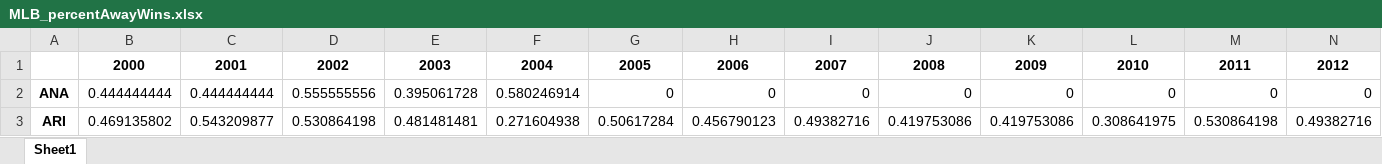
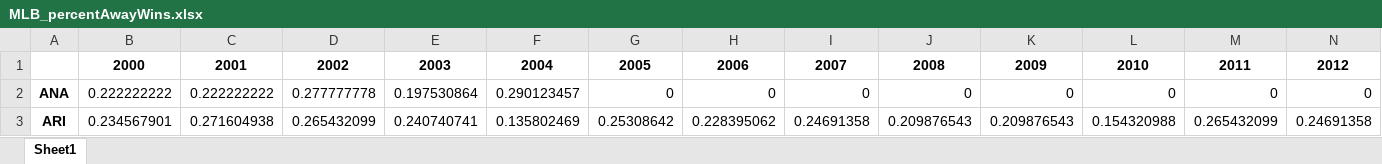
Before and after one commit to Sbrown146/Project_2, an Excel workbook: data/MLB_percentAwayWins.xlsx, sheet Sheet1, drawn as a sheet; only a part is shown; values as stored, in another font and other column widths than the file's, no borders; the diff covers the shown part only; the diff names each change by its address in the sheet, - before the commit and + after, or states it on an @@ line.

```diff
--- a/data/MLB_percentAwayWins.xlsx (sheet Sheet1)
+++ b/data/MLB_percentAwayWins.xlsx (sheet Sheet1)
-B2: 0.444444444
+B2: 0.222222222
-C2: 0.444444444
+C2: 0.222222222
-D2: 0.555555556
+D2: 0.277777778
-E2: 0.395061728
+E2: 0.197530864
-F2: 0.580246914
+F2: 0.290123457
-B3: 0.469135802
+B3: 0.234567901
-C3: 0.543209877
+C3: 0.271604938
-D3: 0.530864198
+D3: 0.265432099
-E3: 0.481481481
+E3: 0.240740741
-F3: 0.271604938
+F3: 0.135802469
-G3: 0.50617284
+G3: 0.25308642
-H3: 0.456790123
+H3: 0.228395062
-I3: 0.49382716
+I3: 0.24691358
-J3: 0.419753086
+J3: 0.209876543
-K3: 0.419753086
+K3: 0.209876543
-L3: 0.308641975
+L3: 0.154320988
-M3: 0.530864198
+M3: 0.265432099
-N3: 0.49382716
+N3: 0.24691358
```
Also changed, not shown: 402 edited cells elsewhere in this sheet, data/MLB_percentHomeWins.xlsx, data/MLB_totalPercent.xlsx, 7 other files.
